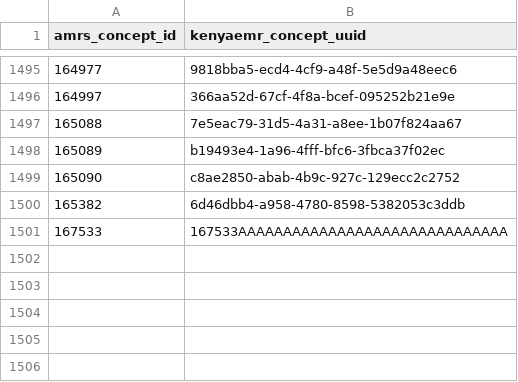
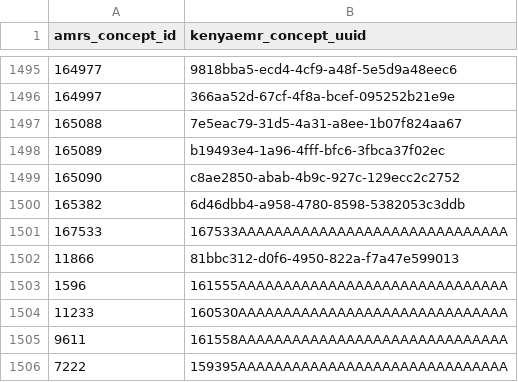
Before and after one commit to KotlinDevIanBore/AMRS-KenyaEMR-MigrationTool, a CSV file: src/main/resources/all_revised_concepts.csv, drawn as a sheet; only a part is shown, gaps mark what is left out.

```diff
--- a/src/main/resources/all_revised_concepts.csv
+++ b/src/main/resources/all_revised_concepts.csv
@@ -1501 +1501,6 @@ amrs_concept_id,kenyaemr_concept_uuid
 167533,167533AAAAAAAAAAAAAAAAAAAAAAAAAAAAAA
+11866,81bbc312-d0f6-4950-822a-f7a47e599013
+1596,161555AAAAAAAAAAAAAAAAAAAAAAAAAAAAAA
+11233,160530AAAAAAAAAAAAAAAAAAAAAAAAAAAAAA
+9611,161558AAAAAAAAAAAAAAAAAAAAAAAAAAAAAA
+7222,159395AAAAAAAAAAAAAAAAAAAAAAAAAAAAAA
```
Also changed, not shown: 13 other files.
